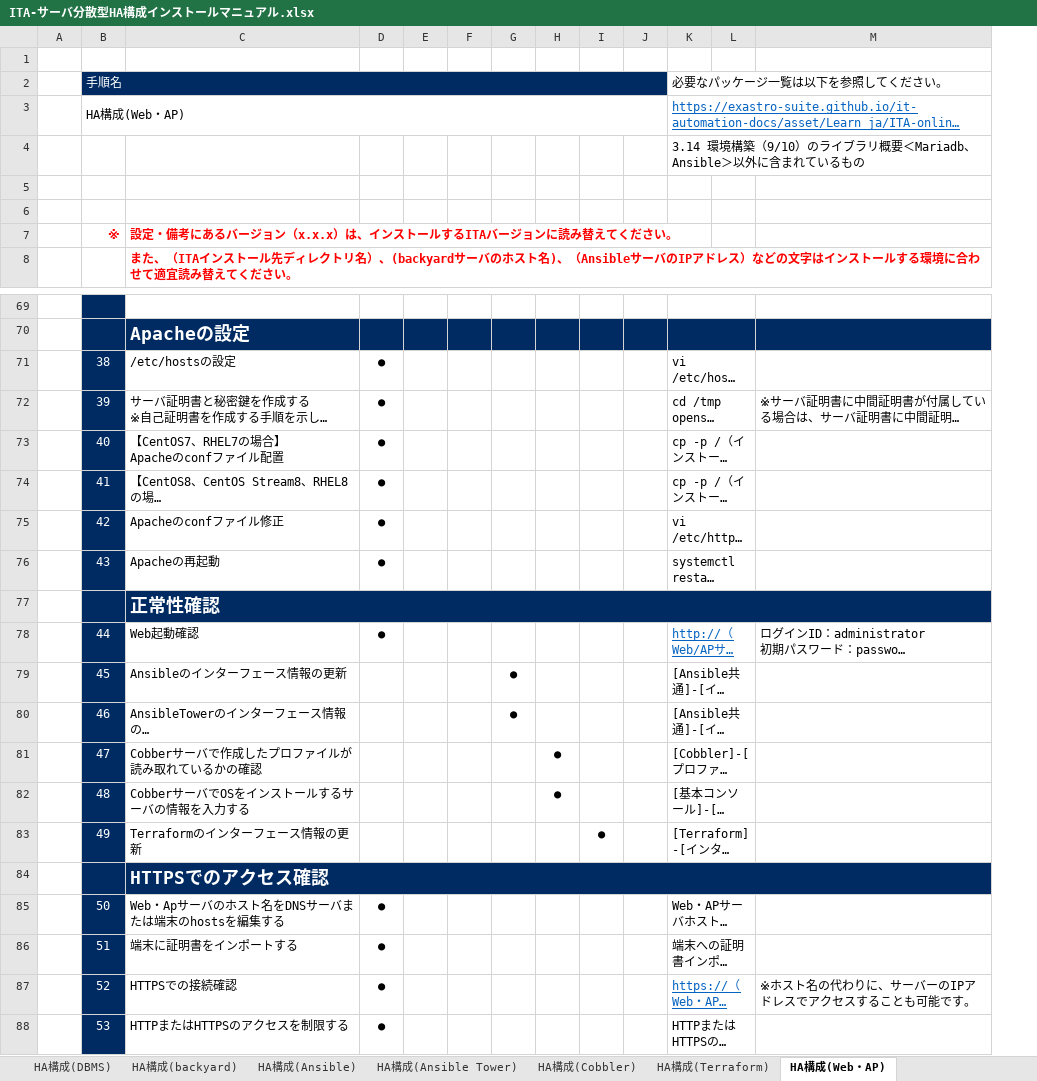
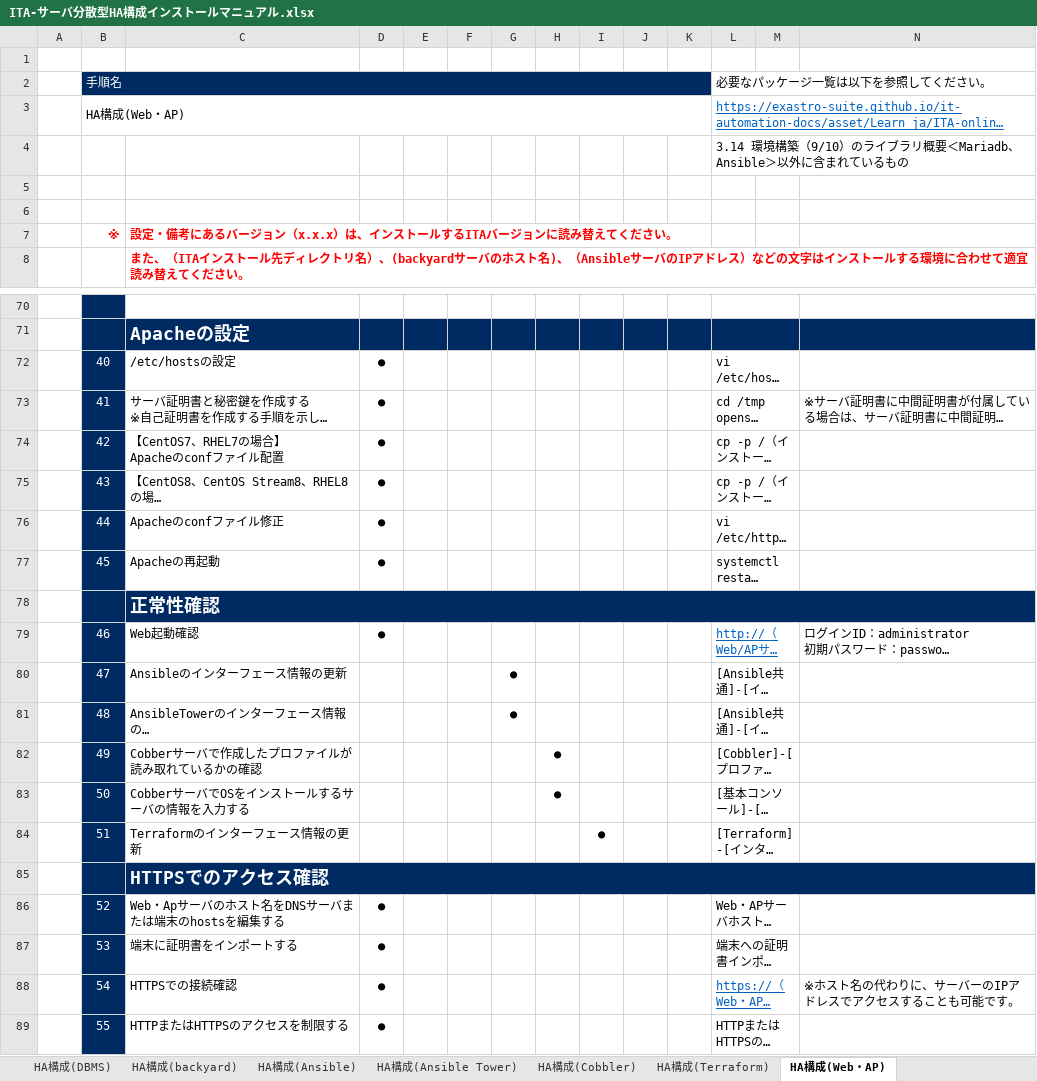
Before and after one commit to exastro-suite/it-automation-docs, an Excel workbook: asset/Learn_ja/ITA-サーバ分散型HA構成インストールマニュアル.xlsx, sheet HA構成(Web・AP), drawn as a sheet; only a part is shown, gaps mark what is left out; long unchanged cells end in …; values as stored, in another font and other column widths than the file's, no borders; addresses are those after the commit; the diff covers the shown part only; the diff names each change by its address in the sheet, - before the commit and + after, or states it on an @@ line.

```diff
--- a/asset/Learn_ja/ITA-サーバ分散型HA構成インストールマニュアル.xlsx (sheet HA構成(Web・AP))
+++ b/asset/Learn_ja/ITA-サーバ分散型HA構成インストールマニュアル.xlsx (sheet HA構成(Web・AP))
+column J, empty
-B72: 38
+B72: 40
-B73: 39
+B73: 41
-B74: 40
+B74: 42
-B75: 41
+B75: 43
-B76: 42
+B76: 44
-B77: 43
+B77: 45
-B79: 44
+B79: 46
-B80: 45
+B80: 47
-B81: 46
+B81: 48
-B82: 47
+B82: 49
-B83: 48
+B83: 50
-B84: 49
+B84: 51
-B86: 50
+B86: 52
-B87: 51
+B87: 53
-B88: 52
+B88: 54
-B89: 53
+B89: 55
```
Also changed, not shown: 1 added row and 6 edited cells elsewhere in this sheet, sheet HA構成(backyard), sheet HA構成(外部ストレージ), sheet HA構成(DBMS), sheet HA構成(Terraform), sheet HA構成(Ansible Tower), sheet HA構成(Cobbler), 1 more sheet, formulas that keep their value, charts or pictures, asset/Learn/ITA-Server_distrubuted_HA_Configuration_Installation_Manual.xlsx, 56 other files.
